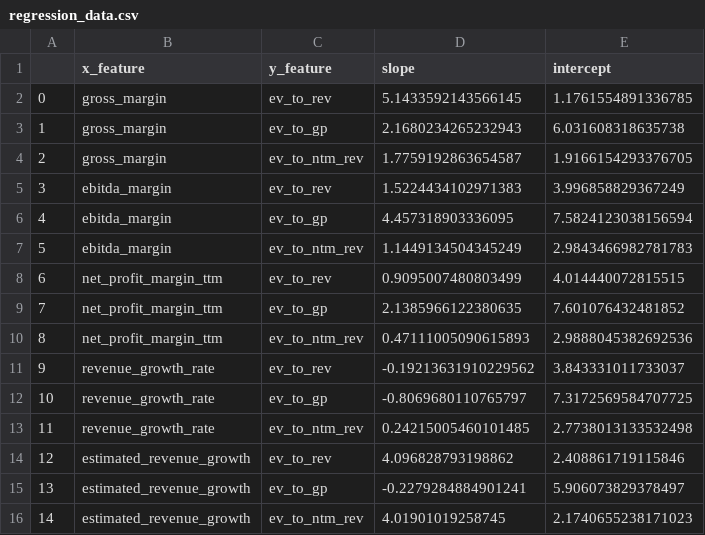
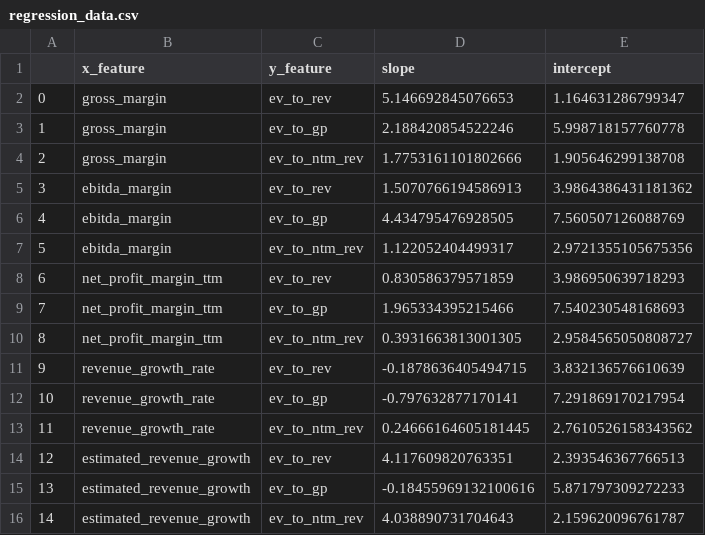
Before and after one commit to F-Prime-Capital/findex-data, a CSV file: regression_data.csv, drawn as a sheet.

Commit message:
committing files

```diff
--- a/regression_data.csv
+++ b/regression_data.csv
@@ -1,16 +1,16 @@
 ,x_feature,y_feature,slope,intercept
-0,gross_margin,ev_to_rev,5.1433592143566145,1.1761554891336785
-1,gross_margin,ev_to_gp,2.1680234265232943,6.031608318635738
-2,gross_margin,ev_to_ntm_rev,1.7759192863654587,1.9166154293376705
-3,ebitda_margin,ev_to_rev,1.5224434102971383,3.996858829367249
-4,ebitda_margin,ev_to_gp,4.457318903336095,7.5824123038156594
-5,ebitda_margin,ev_to_ntm_rev,1.1449134504345249,2.9843466982781783
-6,net_profit_margin_ttm,ev_to_rev,0.9095007480803499,4.014440072815515
-7,net_profit_margin_ttm,ev_to_gp,2.1385966122380635,7.601076432481852
-8,net_profit_margin_ttm,ev_to_ntm_rev,0.47111005090615893,2.9888045382692536
-9,revenue_growth_rate,ev_to_rev,-0.19213631910229562,3.843331011733037
-10,revenue_growth_rate,ev_to_gp,-0.8069680110765797,7.3172569584707725
-11,revenue_growth_rate,ev_to_ntm_rev,0.24215005460101485,2.7738013133532498
-12,estimated_revenue_growth,ev_to_rev,4.096828793198862,2.408861719115846
-13,estimated_revenue_growth,ev_to_gp,-0.2279284884901241,5.906073829378497
-14,estimated_revenue_growth,ev_to_ntm_rev,4.01901019258745,2.1740655238171023
+0,gross_margin,ev_to_rev,5.146692845076653,1.164631286799347
+1,gross_margin,ev_to_gp,2.188420854522246,5.998718157760778
+2,gross_margin,ev_to_ntm_rev,1.7753161101802666,1.905646299138708
+3,ebitda_margin,ev_to_rev,1.5070766194586913,3.9864386431181362
+4,ebitda_margin,ev_to_gp,4.434795476928505,7.560507126088769
+5,ebitda_margin,ev_to_ntm_rev,1.122052404499317,2.9721355105675356
+6,net_profit_margin_ttm,ev_to_rev,0.830586379571859,3.986950639718293
+7,net_profit_margin_ttm,ev_to_gp,1.965334395215466,7.540230548168693
+8,net_profit_margin_ttm,ev_to_ntm_rev,0.3931663813001305,2.9584565050808727
+9,revenue_growth_rate,ev_to_rev,-0.1878636405494715,3.832136576610639
+10,revenue_growth_rate,ev_to_gp,-0.797632877170141,7.291869170217954
+11,revenue_growth_rate,ev_to_ntm_rev,0.24666164605181445,2.7610526158343562
+12,estimated_revenue_growth,ev_to_rev,4.117609820763351,2.393546367766513
+13,estimated_revenue_growth,ev_to_gp,-0.18455969132100616,5.871797309272233
+14,estimated_revenue_growth,ev_to_ntm_rev,4.038890731704643,2.159620096761787
```
